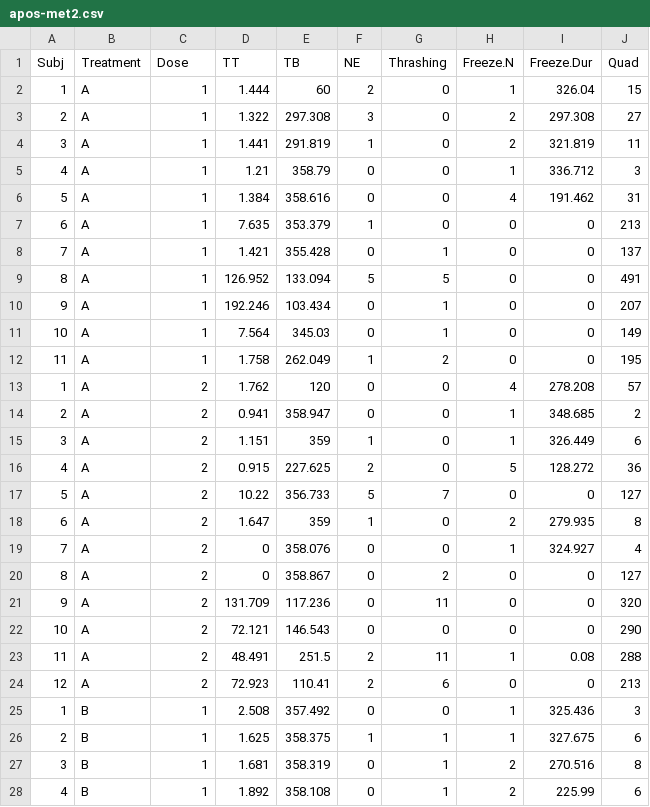
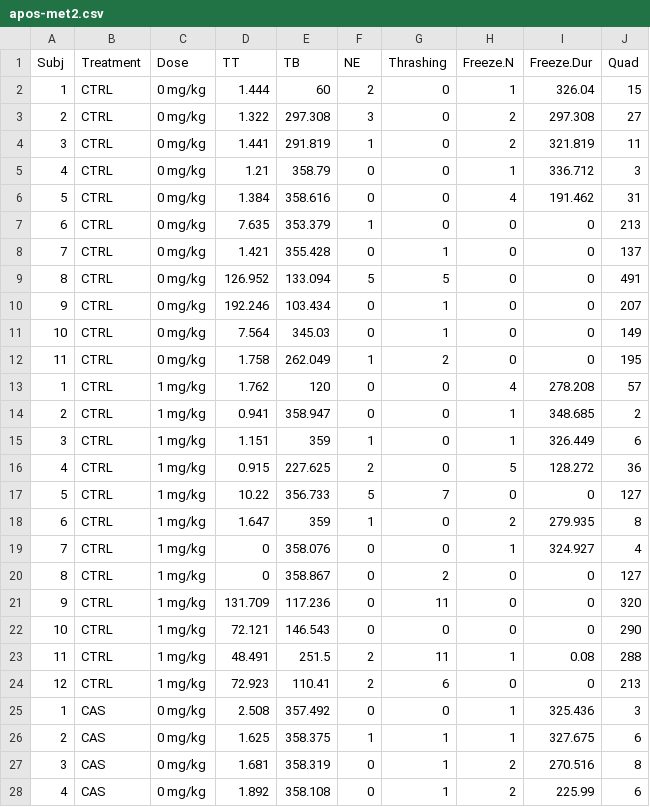
Before and after one commit to lanec-unifesspa/5-HT-CAS, a CSV file: data/metergoline/apos-met2.csv, drawn as a sheet; only a part is shown; the diff covers the shown part only.

Commit message:
Add files via upload

```diff
--- a/data/metergoline/apos-met2.csv
+++ b/data/metergoline/apos-met2.csv
@@ -1,28 +1,28 @@
 Subj,Treatment,Dose,TT,TB,NE,Thrashing,Freeze.N,Freeze.Dur,Quad
-1,A,1,1.444,60,2,0,1,326.04,15
-2,A,1,1.322,297.308,3,0,2,297.308,27
-3,A,1,1.441,291.819,1,0,2,321.819,11
-4,A,1,1.21,358.79,0,0,1,336.712,3
-5,A,1,1.384,358.616,0,0,4,191.462,31
-6,A,1,7.635,353.379,1,0,0,0,213
-7,A,1,1.421,355.428,0,1,0,0,137
-8,A,1,126.952,133.094,5,5,0,0,491
-9,A,1,192.246,103.434,0,1,0,0,207
-10,A,1,7.564,345.03,0,1,0,0,149
-11,A,1,1.758,262.049,1,2,0,0,195
-1,A,2,1.762,120,0,0,4,278.208,57
-2,A,2,0.941,358.947,0,0,1,348.685,2
-3,A,2,1.151,359,1,0,1,326.449,6
-4,A,2,0.915,227.625,2,0,5,128.272,36
-5,A,2,10.22,356.733,5,7,0,0,127
-6,A,2,1.647,359,1,0,2,279.935,8
-7,A,2,0,358.076,0,0,1,324.927,4
-8,A,2,0,358.867,0,2,0,0,127
-9,A,2,131.709,117.236,0,11,0,0,320
-10,A,2,72.121,146.543,0,0,0,0,290
-11,A,2,48.491,251.5,2,11,1,0.08,288
-12,A,2,72.923,110.41,2,6,0,0,213
-1,B,1,2.508,357.492,0,0,1,325.436,3
-2,B,1,1.625,358.375,1,1,1,327.675,6
-3,B,1,1.681,358.319,0,1,2,270.516,8
-4,B,1,1.892,358.108,0,1,2,225.99,6
+1,CTRL,0 mg/kg,1.444,60,2,0,1,326.04,15
+2,CTRL,0 mg/kg,1.322,297.308,3,0,2,297.308,27
+3,CTRL,0 mg/kg,1.441,291.819,1,0,2,321.819,11
+4,CTRL,0 mg/kg,1.21,358.79,0,0,1,336.712,3
+5,CTRL,0 mg/kg,1.384,358.616,0,0,4,191.462,31
+6,CTRL,0 mg/kg,7.635,353.379,1,0,0,0,213
+7,CTRL,0 mg/kg,1.421,355.428,0,1,0,0,137
+8,CTRL,0 mg/kg,126.952,133.094,5,5,0,0,491
+9,CTRL,0 mg/kg,192.246,103.434,0,1,0,0,207
+10,CTRL,0 mg/kg,7.564,345.03,0,1,0,0,149
+11,CTRL,0 mg/kg,1.758,262.049,1,2,0,0,195
+1,CTRL,1 mg/kg,1.762,120,0,0,4,278.208,57
+2,CTRL,1 mg/kg,0.941,358.947,0,0,1,348.685,2
+3,CTRL,1 mg/kg,1.151,359,1,0,1,326.449,6
+4,CTRL,1 mg/kg,0.915,227.625,2,0,5,128.272,36
+5,CTRL,1 mg/kg,10.22,356.733,5,7,0,0,127
+6,CTRL,1 mg/kg,1.647,359,1,0,2,279.935,8
+7,CTRL,1 mg/kg,0,358.076,0,0,1,324.927,4
+8,CTRL,1 mg/kg,0,358.867,0,2,0,0,127
+9,CTRL,1 mg/kg,131.709,117.236,0,11,0,0,320
+10,CTRL,1 mg/kg,72.121,146.543,0,0,0,0,290
+11,CTRL,1 mg/kg,48.491,251.5,2,11,1,0.08,288
+12,CTRL,1 mg/kg,72.923,110.41,2,6,0,0,213
+1,CAS,0 mg/kg,2.508,357.492,0,0,1,325.436,3
+2,CAS,0 mg/kg,1.625,358.375,1,1,1,327.675,6
+3,CAS,0 mg/kg,1.681,358.319,0,1,2,270.516,8
+4,CAS,0 mg/kg,1.892,358.108,0,1,2,225.99,6
```
Also changed, not shown: 38 edited cells elsewhere in this file.
